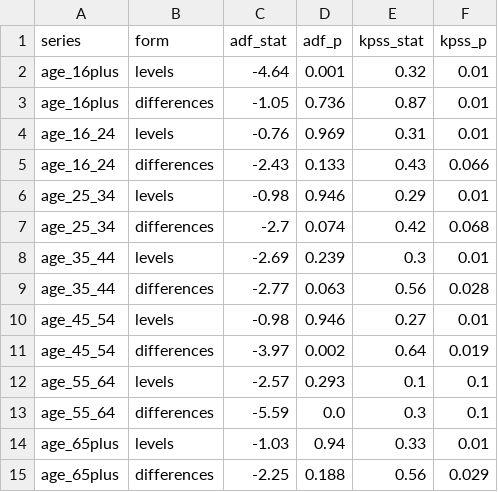
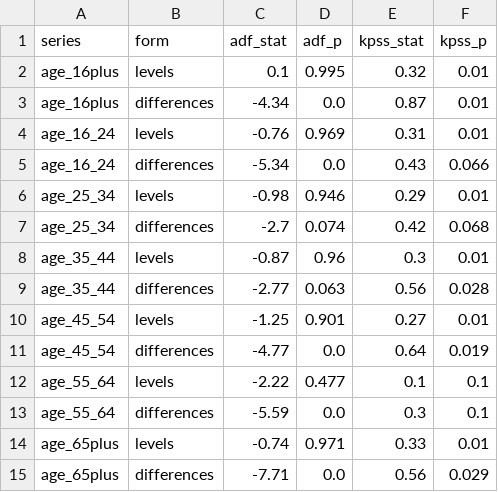
Before and after one commit to rmzjulieta/econ5371, a CSV file: project/output/table2_unit_root_tests.csv, drawn as a sheet.

Commit message:
Unit root tests: select lag length by BIC instead of AIC

```diff
--- a/project/output/table2_unit_root_tests.csv
+++ b/project/output/table2_unit_root_tests.csv
@@ -1,15 +1,15 @@
 series,form,adf_stat,adf_p,kpss_stat,kpss_p
-age_16plus,levels,-4.64,0.001,0.32,0.01
-age_16plus,differences,-1.05,0.736,0.87,0.01
+age_16plus,levels,0.1,0.995,0.32,0.01
+age_16plus,differences,-4.34,0.0,0.87,0.01
 age_16_24,levels,-0.76,0.969,0.31,0.01
-age_16_24,differences,-2.43,0.133,0.43,0.066
+age_16_24,differences,-5.34,0.0,0.43,0.066
 age_25_34,levels,-0.98,0.946,0.29,0.01
 age_25_34,differences,-2.7,0.074,0.42,0.068
-age_35_44,levels,-2.69,0.239,0.3,0.01
+age_35_44,levels,-0.87,0.96,0.3,0.01
 age_35_44,differences,-2.77,0.063,0.56,0.028
-age_45_54,levels,-0.98,0.946,0.27,0.01
-age_45_54,differences,-3.97,0.002,0.64,0.019
-age_55_64,levels,-2.57,0.293,0.1,0.1
+age_45_54,levels,-1.25,0.901,0.27,0.01
+age_45_54,differences,-4.77,0.0,0.64,0.019
+age_55_64,levels,-2.22,0.477,0.1,0.1
 age_55_64,differences,-5.59,0.0,0.3,0.1
-age_65plus,levels,-1.03,0.94,0.33,0.01
-age_65plus,differences,-2.25,0.188,0.56,0.029
+age_65plus,levels,-0.74,0.971,0.33,0.01
+age_65plus,differences,-7.71,0.0,0.56,0.029
```
Also changed, not shown: project/output/table3_zivot_andrews.csv, 1 other file.
